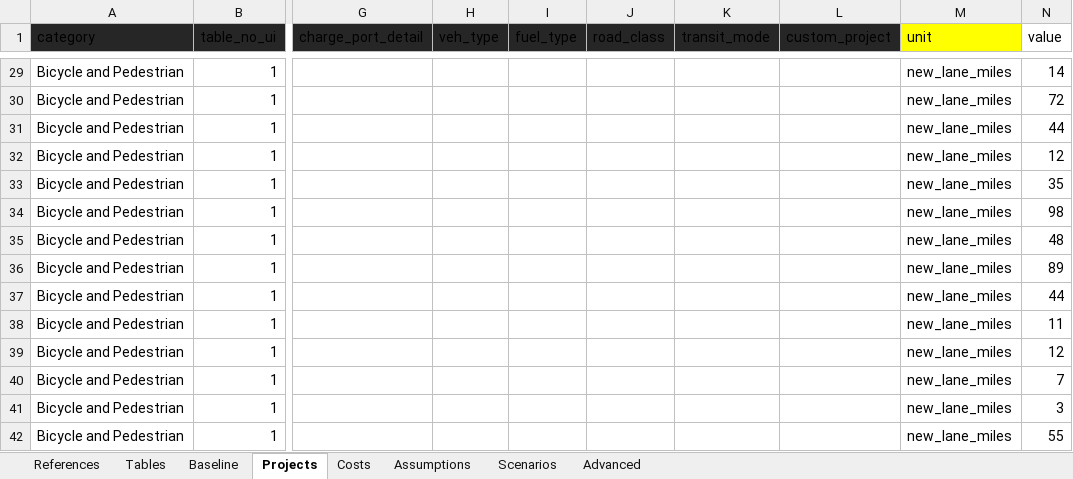
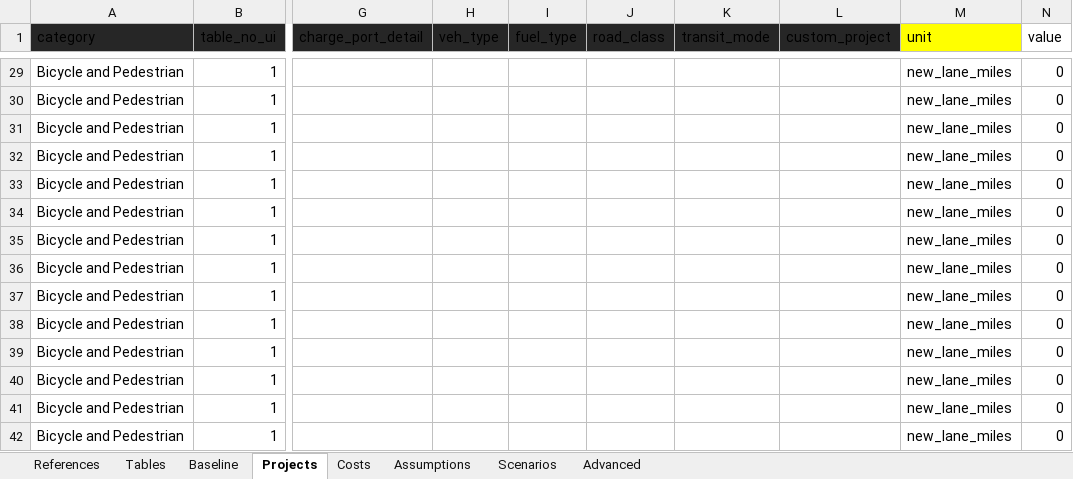
Before and after one commit to camsys/TEACART, an Excel workbook: data/2.User_Inputs.xlsx, sheet Projects, drawn as a sheet; only a part is shown, gaps mark what is left out; values as stored, in another font and other column widths than the file's, no borders; table styles not drawn; the diff covers the shown part only; the diff names each change by its address in the sheet, - before the commit and + after, or states it on an @@ line.

Commit message:
Zero Out Project Inputs

```diff
--- a/data/2.User_Inputs.xlsx (sheet Projects)
+++ b/data/2.User_Inputs.xlsx (sheet Projects)
-N29 (value): 14
+N29 (value): 0
-N30 (value): 72
+N30 (value): 0
-N31 (value): 44
+N31 (value): 0
-N32 (value): 12
+N32 (value): 0
-N33 (value): 35
+N33 (value): 0
-N34 (value): 98
+N34 (value): 0
-N35 (value): 48
+N35 (value): 0
-N36 (value): 89
+N36 (value): 0
-N37 (value): 44
+N37 (value): 0
-N38 (value): 11
+N38 (value): 0
-N39 (value): 12
+N39 (value): 0
-N40 (value): 7
+N40 (value): 0
-N41 (value): 3
+N41 (value): 0
-N42 (value): 55
+N42 (value): 0
```
Also changed, not shown: 178 edited cells and cell formats elsewhere in this sheet.
